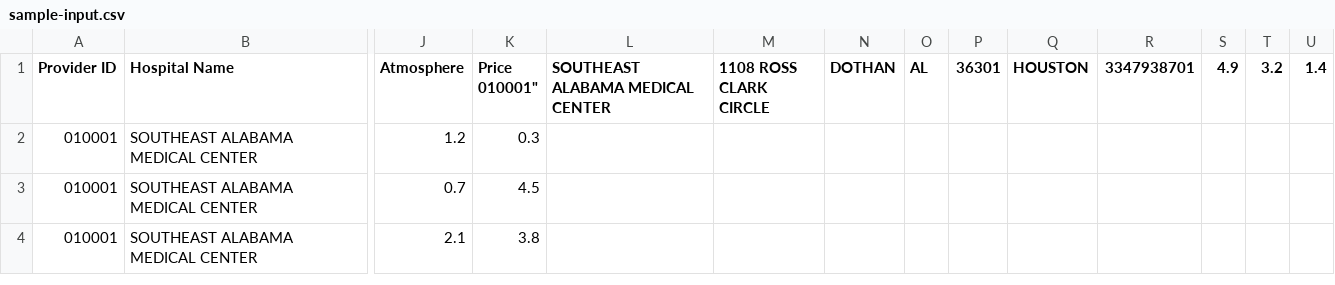
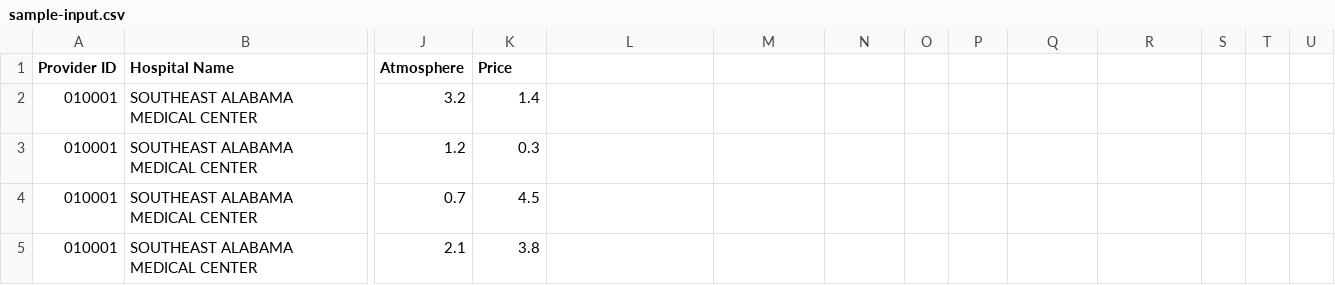
Before and after one commit to josephtoles/hospitals, a CSV file: data/sample-data/sample-input.csv, drawn as a sheet; only a part is shown, gaps mark what is left out; rows hold the shown columns only; ↵ is a line break in a cell; the diff names each change by its address in the sheet, - before the commit and + after, or states it on an @@ line.

```diff
--- a/data/sample-data/sample-input.csv
+++ b/data/sample-data/sample-input.csv
-K1: Price ↵ 010001"
+K1: Price
-L1: SOUTHEAST ALABAMA MEDICAL CENTER
+L1: (empty)
-M1: 1108 ROSS CLARK CIRCLE
+M1: (empty)
-N1: DOTHAN
+N1: (empty)
-O1: AL
+O1: (empty)
-P1: 36301
+P1: (empty)
-Q1: HOUSTON
+Q1: (empty)
-R1: 3347938701
+R1: (empty)
-S1: 4.9
+S1: (empty)
-T1: 3.2
+T1: (empty)
-U1: 1.4
+U1: (empty)
+row 2: 010001 | SOUTHEAST ALABAMA MEDICAL CENTER | 3.2 | 1.4
```
Also changed, not shown: 7 other files.
